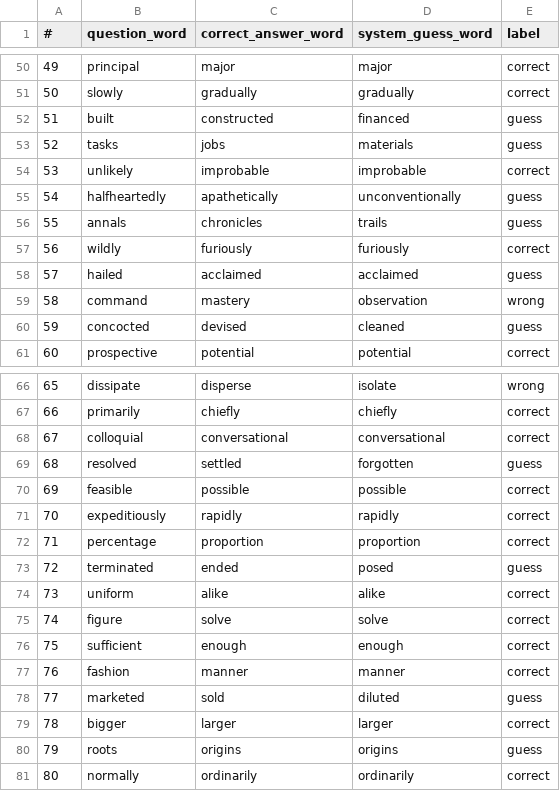
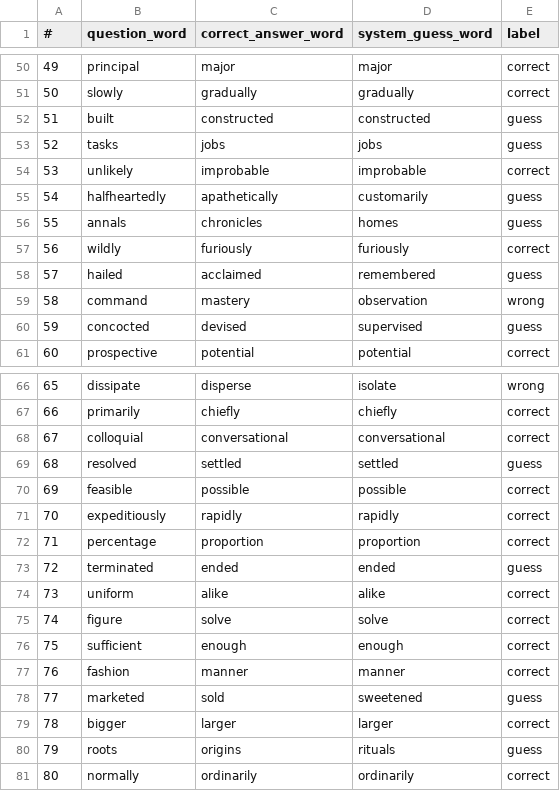
Before and after one commit to NawarTurk/NLPWordEmbeddings, a CSV file: reports/nlpl_5_model-300-details.csv, drawn as a sheet; only a part is shown, gaps mark what is left out; the diff covers the shown part only.

```diff
--- a/reports/nlpl_5_model-300-details.csv
+++ b/reports/nlpl_5_model-300-details.csv
@@ -51,11 +51,11 @@
 50,slowly,gradually,gradually,correct
-51,built,constructed,financed,guess
-52,tasks,jobs,materials,guess
+51,built,constructed,constructed,guess
+52,tasks,jobs,jobs,guess
 53,unlikely,improbable,improbable,correct
-54,halfheartedly,apathetically,unconventionally,guess
-55,annals,chronicles,trails,guess
+54,halfheartedly,apathetically,customarily,guess
+55,annals,chronicles,homes,guess
 56,wildly,furiously,furiously,correct
-57,hailed,acclaimed,acclaimed,guess
+57,hailed,acclaimed,remembered,guess
 58,command,mastery,observation,wrong
-59,concocted,devised,cleaned,guess
+59,concocted,devised,supervised,guess
 60,prospective,potential,potential,correct
@@ -68,3 +68,3 @@
 67,colloquial,conversational,conversational,correct
-68,resolved,settled,forgotten,guess
+68,resolved,settled,settled,guess
 69,feasible,possible,possible,correct
@@ -72,3 +72,3 @@
 71,percentage,proportion,proportion,correct
-72,terminated,ended,posed,guess
+72,terminated,ended,ended,guess
 73,uniform,alike,alike,correct
@@ -77,5 +77,5 @@
 76,fashion,manner,manner,correct
-77,marketed,sold,diluted,guess
+77,marketed,sold,sweetened,guess
 78,bigger,larger,larger,correct
-79,roots,origins,origins,guess
+79,roots,origins,rituals,guess
 80,normally,ordinarily,ordinarily,correct
```
Also changed, not shown: 7 edited cells elsewhere in this file, reports/lpl_222_model-300-details.csv, reports/word2vec-google-news-300-details.csv, 3 other files.
